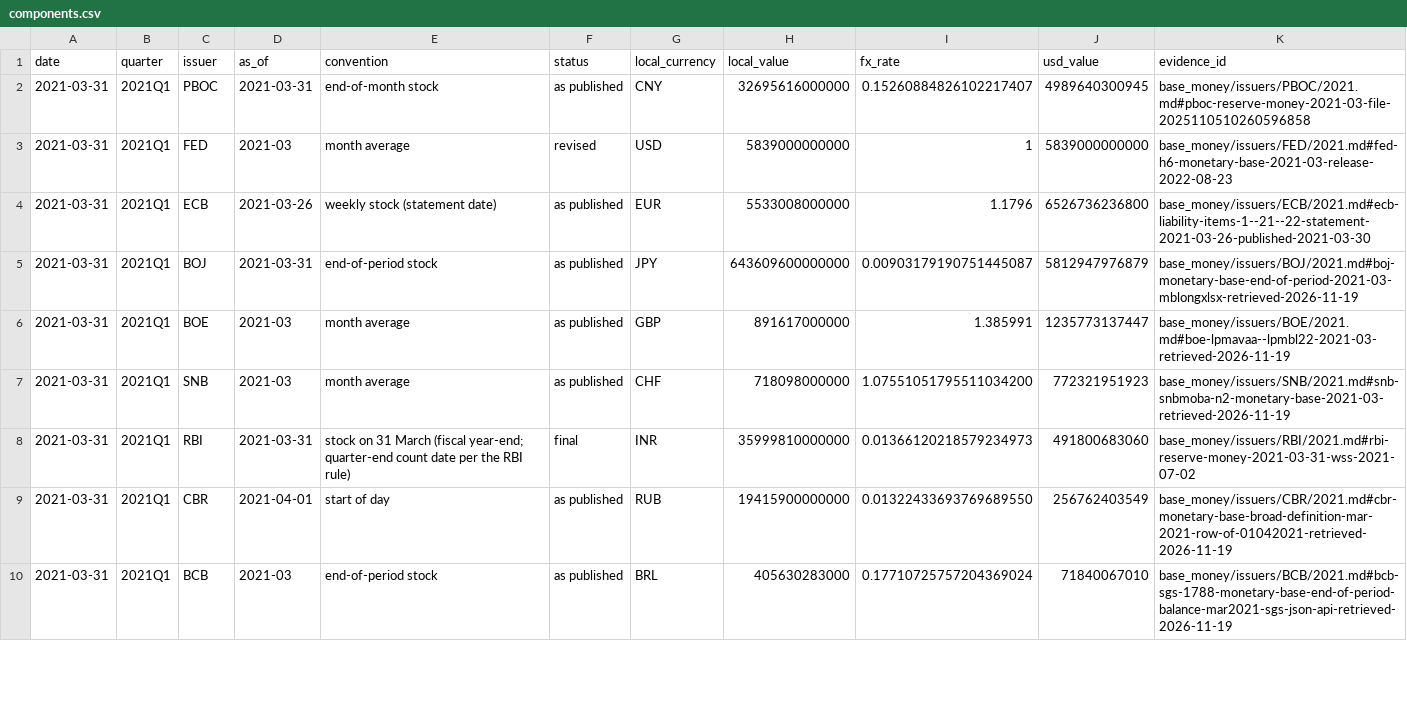
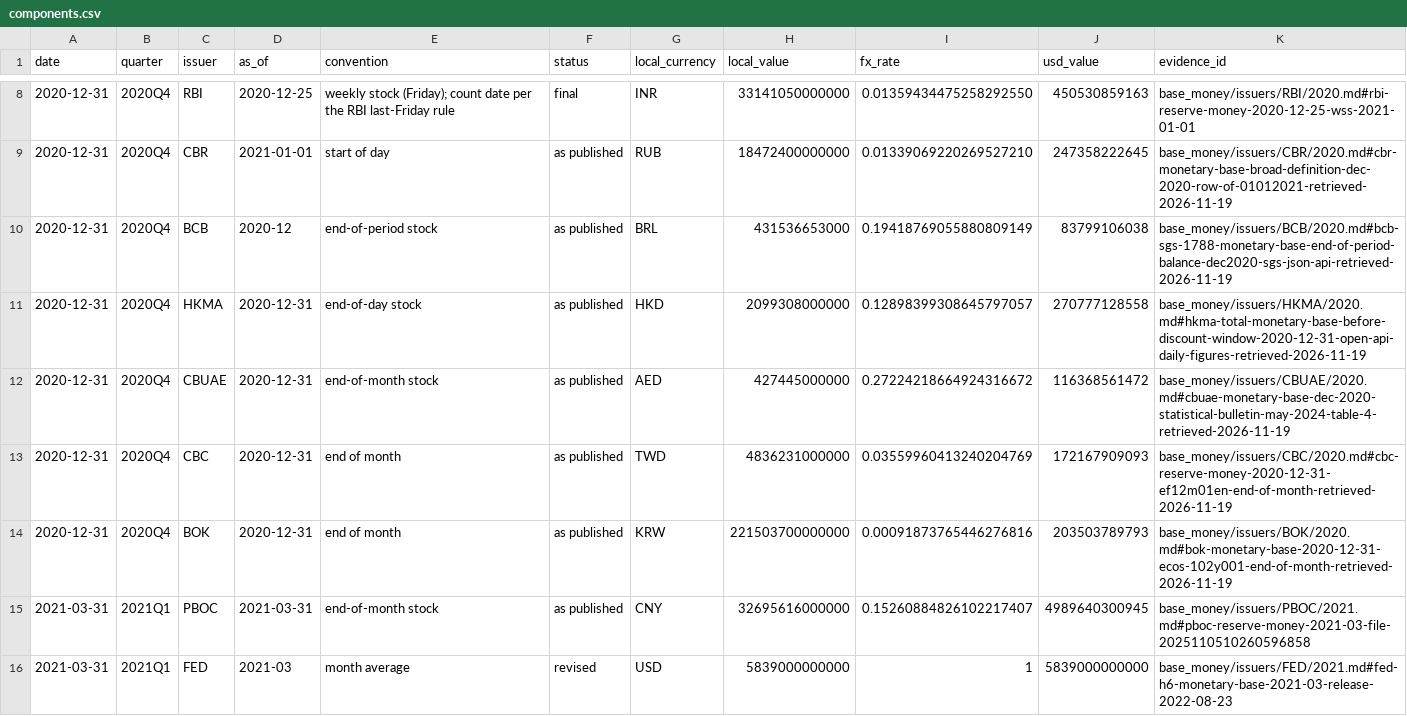
Before and after one commit to GildedPleb/open-inflation, a CSV file: base_money/components.csv, drawn as a sheet; only a part is shown, gaps mark what is left out; the shorter side is filled out with more unchanged rows; the diff covers the shown part only; the diff names each change by its address in the sheet, - before the commit and + after, or states it on an @@ line.

Commit message:
Add 2020Q4 base-money figures for all 13 issuers

```diff
--- a/base_money/components.csv
+++ b/base_money/components.csv
+row 8: 2020-12-31 | 2020Q4 | RBI | 2020-12-25 | weekly stock (Friday); count date per the RBI last-Friday rule | final | INR | 33141050000000 | 0.01359434475258292550 | 450530859163 | base_money/issuers/RBI/2020.md#rbi-reserve-money-2020-12-25-wss-2021-01-01
+row 9: 2020-12-31 | 2020Q4 | CBR | 2021-01-01 | start of day | as published | RUB | 18472400000000 | 0.01339069220269527210 | 247358222645 | base_money/issuers/CBR/2020.md#cbr-monetary-base-broad-definition-dec-2020-row-of-01012021-retrieved-2026-11-19
+row 10: 2020-12-31 | 2020Q4 | BCB | 2020-12 | end-of-period stock | as published | BRL | 431536653000 | 0.19418769055880809149 | 83799106038 | base_money/issuers/BCB/2020.md#bcb-sgs-1788-monetary-base-end-of-period-balance-dec2020-sgs-json-api-retrieved-2026-11-19
+row 11: 2020-12-31 | 2020Q4 | HKMA | 2020-12-31 | end-of-day stock | as published | HKD | 2099308000000 | 0.12898399308645797057 | 270777128558 | base_money/issuers/HKMA/2020.md#hkma-total-monetary-base-before-discount-window-2020-12-31-open-api-daily-figures-retrieved-2026-11-19
+row 12: 2020-12-31 | 2020Q4 | CBUAE | 2020-12-31 | end-of-month stock | as published | AED | 427445000000 | 0.27224218664924316672 | 116368561472 | base_money/issuers/CBUAE/2020.md#cbuae-monetary-base-dec-2020-statistical-bulletin-may-2024-table-4-retrieved-2026-11-19
+row 13: 2020-12-31 | 2020Q4 | CBC | 2020-12-31 | end of month | as published | TWD | 4836231000000 | 0.03559960413240204769 | 172167909093 | base_money/issuers/CBC/2020.md#cbc-reserve-money-2020-12-31-ef12m01en-end-of-month-retrieved-2026-11-19
+row 14: 2020-12-31 | 2020Q4 | BOK | 2020-12-31 | end of month | as published | KRW | 221503700000000 | 0.00091873765446276816 | 203503789793 | base_money/issuers/BOK/2020.md#bok-monetary-base-2020-12-31-ecos-102y001-end-of-month-retrieved-2026-11-19
```
Also changed, not shown: 6 added rows elsewhere in this file, base_money/issuers/BCB/BCB.csv, base_money/issuers/BOJ/BOJ.csv, 45 other files.
